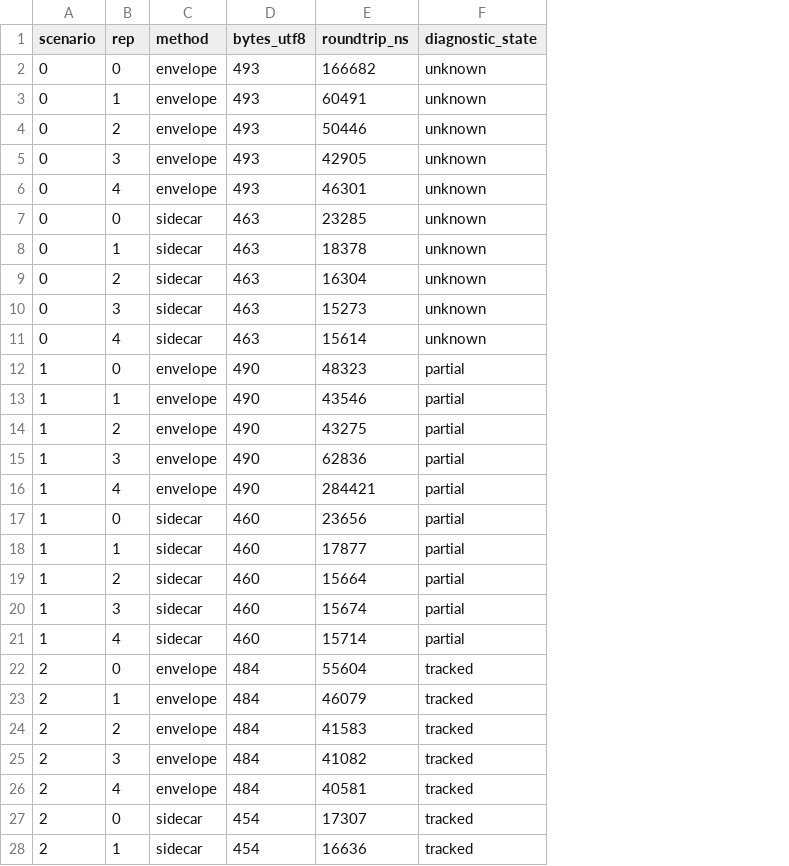
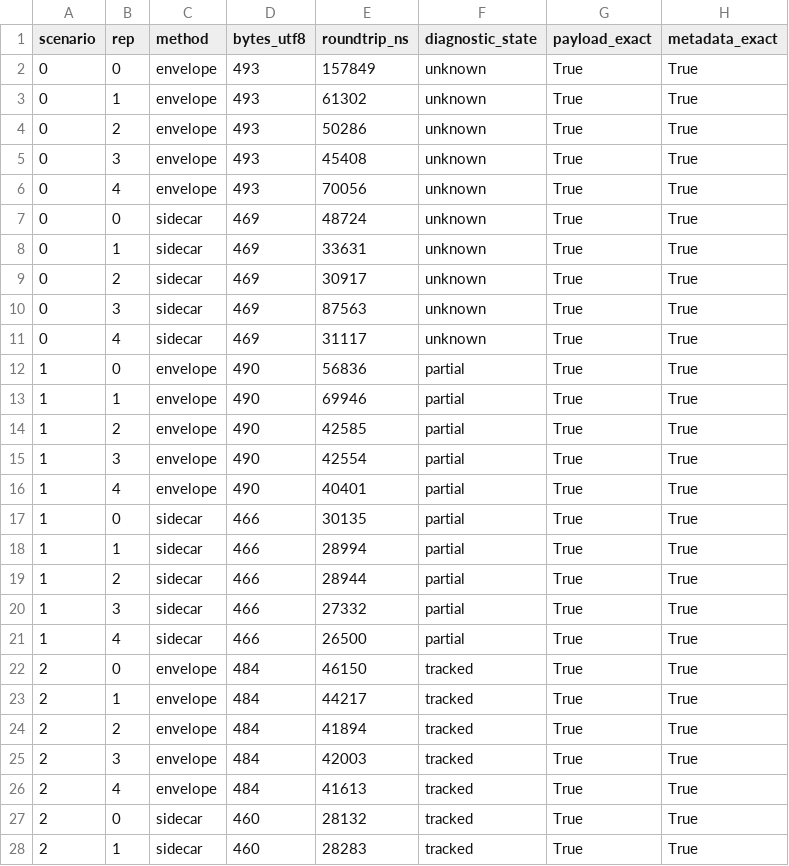
Before and after one commit to Jose85100/Portafolio, a CSV file: 02-mathematics-statistics-and-quant/quant-libraries/streaming-moments/results/envelope_raw.csv, drawn as a sheet; only a part is shown; the diff covers the shown part only; the diff names each change by its address in the sheet, - before the commit and + after, or states it on an @@ line.

```diff
--- a/02-mathematics-statistics-and-quant/quant-libraries/streaming-moments/results/envelope_raw.csv
+++ b/02-mathematics-statistics-and-quant/quant-libraries/streaming-moments/results/envelope_raw.csv
+column G (payload_exact), rows 2-28: all True
+column H (metadata_exact), rows 2-28: all True
-E2 (roundtrip_ns): 166682
+E2 (roundtrip_ns): 157849
-E3 (roundtrip_ns): 60491
+E3 (roundtrip_ns): 61302
-E4 (roundtrip_ns): 50446
+E4 (roundtrip_ns): 50286
-E5 (roundtrip_ns): 42905
+E5 (roundtrip_ns): 45408
-E6 (roundtrip_ns): 46301
+E6 (roundtrip_ns): 70056
-D7:D11 (bytes_utf8): 463
+D7:D11 (bytes_utf8): 469
-E7 (roundtrip_ns): 23285
+E7 (roundtrip_ns): 48724
-E8 (roundtrip_ns): 18378
+E8 (roundtrip_ns): 33631
-E9 (roundtrip_ns): 16304
+E9 (roundtrip_ns): 30917
-E10 (roundtrip_ns): 15273
+E10 (roundtrip_ns): 87563
-E11 (roundtrip_ns): 15614
+E11 (roundtrip_ns): 31117
-E12 (roundtrip_ns): 48323
+E12 (roundtrip_ns): 56836
-E13 (roundtrip_ns): 43546
+E13 (roundtrip_ns): 69946
-E14 (roundtrip_ns): 43275
+E14 (roundtrip_ns): 42585
-E15 (roundtrip_ns): 62836
+E15 (roundtrip_ns): 42554
-E16 (roundtrip_ns): 284421
+E16 (roundtrip_ns): 40401
-D17:D21 (bytes_utf8): 460
+D17:D21 (bytes_utf8): 466
-E17 (roundtrip_ns): 23656
+E17 (roundtrip_ns): 30135
-E18 (roundtrip_ns): 17877
+E18 (roundtrip_ns): 28994
-E19 (roundtrip_ns): 15664
+E19 (roundtrip_ns): 28944
-E20 (roundtrip_ns): 15674
+E20 (roundtrip_ns): 27332
-E21 (roundtrip_ns): 15714
+E21 (roundtrip_ns): 26500
-E22 (roundtrip_ns): 55604
+E22 (roundtrip_ns): 46150
-E23 (roundtrip_ns): 46079
+E23 (roundtrip_ns): 44217
-E24 (roundtrip_ns): 41583
+E24 (roundtrip_ns): 41894
-E25 (roundtrip_ns): 41082
+E25 (roundtrip_ns): 42003
-E26 (roundtrip_ns): 40581
+E26 (roundtrip_ns): 41613
-D27:D28 (bytes_utf8): 454
+D27:D28 (bytes_utf8): 460
-E27 (roundtrip_ns): 17307
+E27 (roundtrip_ns): 28132
-E28 (roundtrip_ns): 16636
+E28 (roundtrip_ns): 28283
```
Also changed, not shown: 141 edited cells elsewhere in this file, 18 other files.
